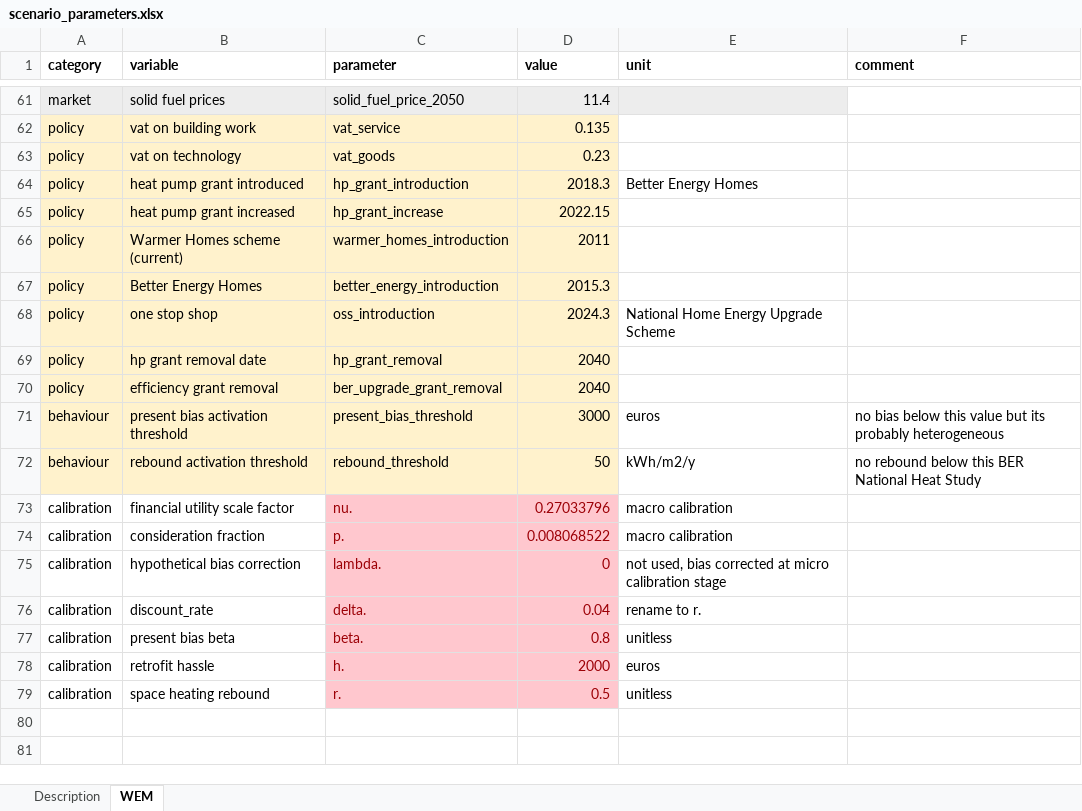
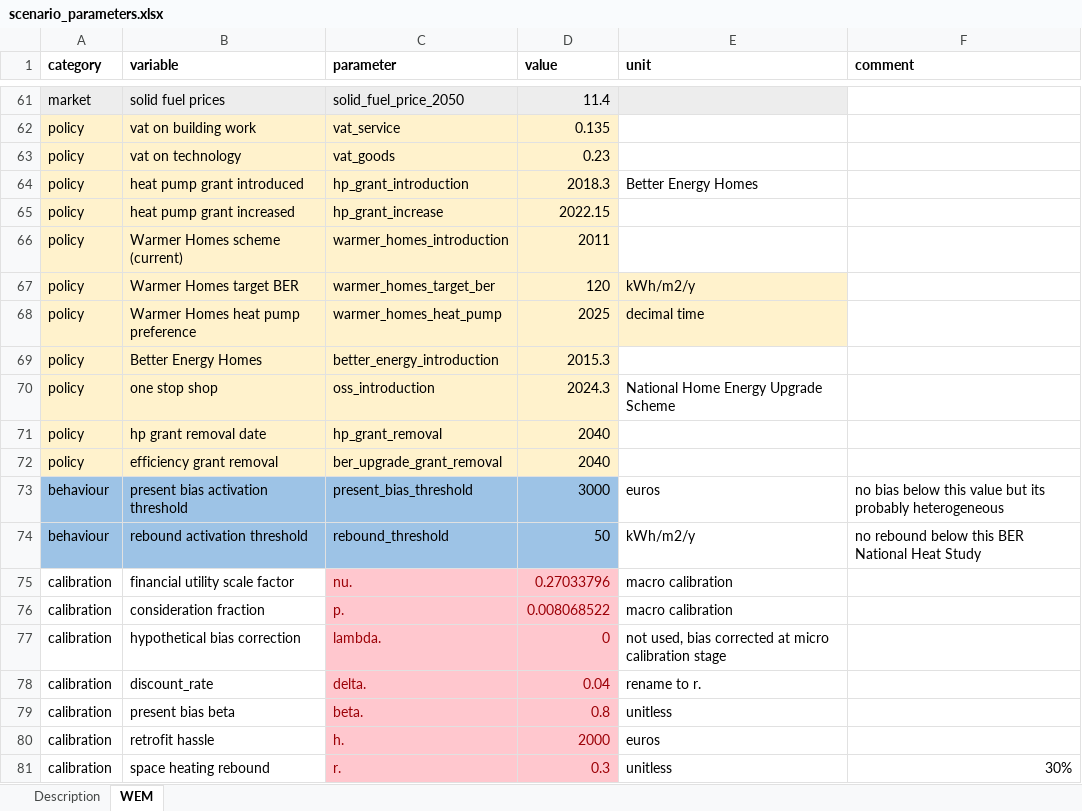
Before and after one commit to Phalacrocorax-gaimardi/hpmicrosimr, an Excel workbook: inst/extdata/scenario_parameters.xlsx, sheet WEM, drawn as a sheet; only a part is shown, gaps mark what is left out; values as stored, in another font and other column widths than the file's, no borders; addresses are those after the commit; the diff names each change by its address in the sheet, - before the commit and + after, or states it on an @@ line.

```diff
--- a/inst/extdata/scenario_parameters.xlsx (sheet WEM)
+++ b/inst/extdata/scenario_parameters.xlsx (sheet WEM)
+row 67: policy | Warmer Homes target BER | warmer_homes_target_ber | 120 | kWh/m2/y
+row 68: policy | Warmer Homes heat pump preference | warmer_homes_heat_pump | 2025 | decimal time
-A73:D74 fill: #FFF2CC
+A73:D74 fill: #9DC3E6
-D81 (value): 0.5
+D81 (value): 0.3
-F81 (comment): (empty)
+F81 (comment): 30%
```
Also changed, not shown: 21 other files.
